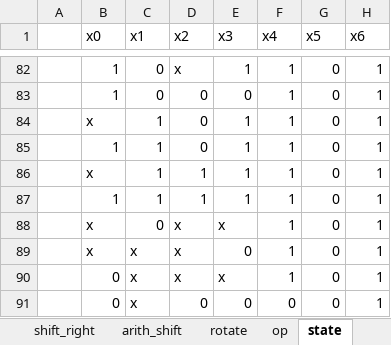
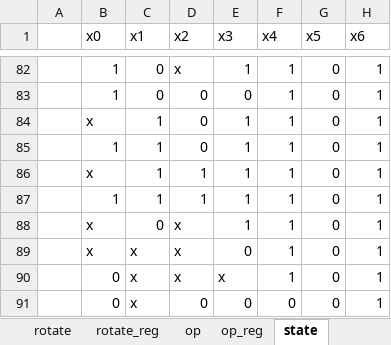
Before and after one commit to chrbayer/icestick_6502, an Excel workbook: verilog-6502/65CE02.xlsm, sheet state, drawn as a sheet; only a part is shown, gaps mark what is left out; values as stored, in another font and other column widths than the file's, no cell formats; charts and pictures not drawn; the diff names each change by its address in the sheet, - before the commit and + after, or states it on an @@ line.

```diff
--- a/verilog-6502/65CE02.xlsm (sheet state)
+++ b/verilog-6502/65CE02.xlsm (sheet state)
+sheet tab: rotate_reg
+sheet tab: op_reg
-E88 (x3): x
+E88 (x3): 1
```
Also changed, not shown: sheet inc, sheet arith_shift, other sheet tabs, cell formats, charts or pictures, 1 other file.
